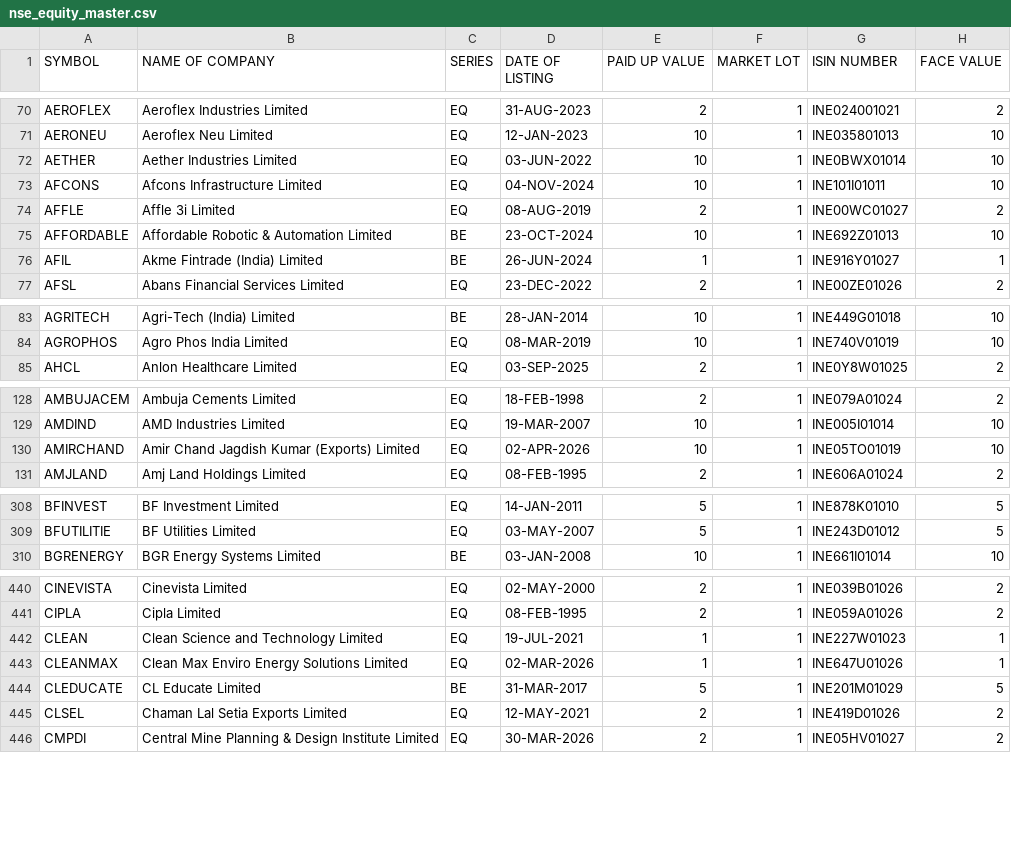
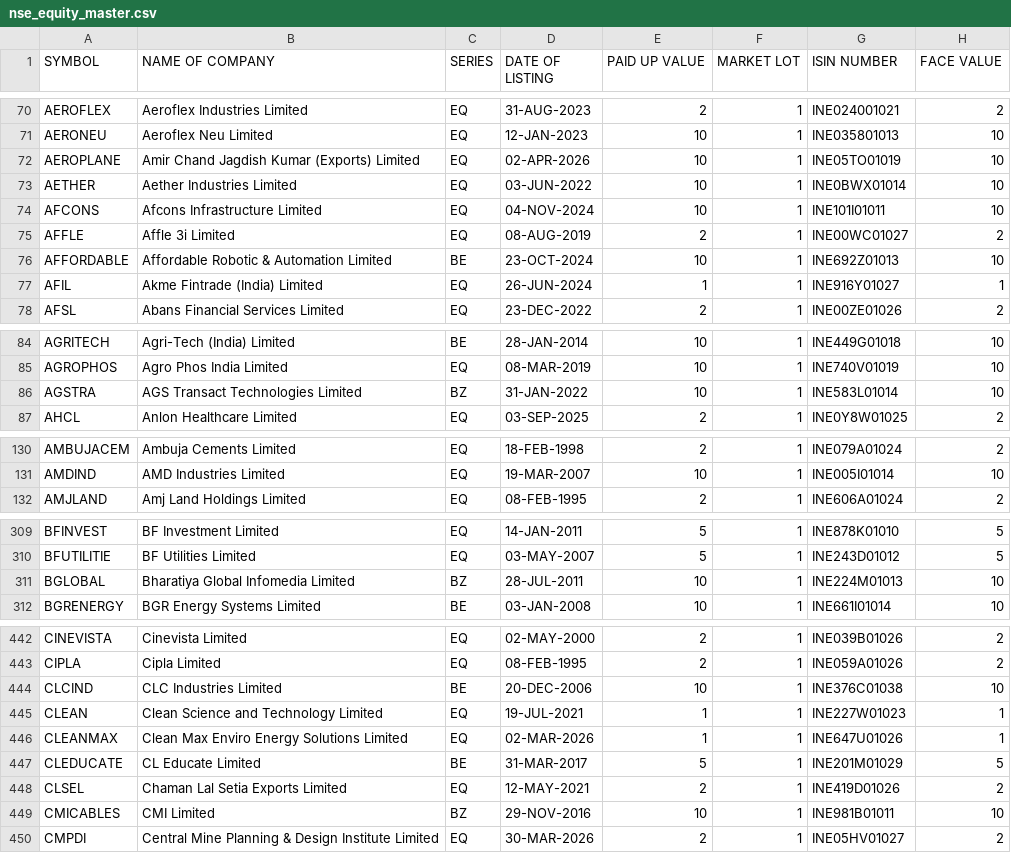
Before and after one commit to krishnaoj-stack/Stock---Dashboard, a CSV file: data/reference/nse_equity_master.csv, drawn as a sheet; only a part is shown, gaps mark what is left out; the diff covers the shown part only.

```diff
--- a/data/reference/nse_equity_master.csv
+++ b/data/reference/nse_equity_master.csv
@@ -71,2 +71,3 @@ AEROFLEX,Aeroflex Industries Limited,EQ,31-AUG-2023,2,1,INE024001021,2
 AERONEU,Aeroflex Neu Limited,EQ,12-JAN-2023,10,1,INE035801013,10
+AEROPLANE,Amir Chand Jagdish Kumar (Exports) Limited,EQ,02-APR-2026,10,1,INE05TO01019,10
 AETHER,Aether Industries Limited,EQ,03-JUN-2022,10,1,INE0BWX01014,10
@@ -75,3 +76,3 @@ AFFLE,Affle 3i Limited,EQ,08-AUG-2019,2,1,INE00WC01027,2
 AFFORDABLE,Affordable Robotic & Automation Limited,BE,23-OCT-2024,10,1,INE692Z01013,10
-AFIL,Akme Fintrade (India) Limited,BE,26-JUN-2024,1,1,INE916Y01027,1
+AFIL,Akme Fintrade (India) Limited,EQ,26-JUN-2024,1,1,INE916Y01027,1
 AFSL,Abans Financial Services Limited,EQ,23-DEC-2022,2,1,INE00ZE01026,2
@@ -84,2 +85,3 @@ AGRITECH,Agri-Tech (India) Limited,BE,28-JAN-2014,10,1,INE449G01018,10
 AGROPHOS,Agro Phos India Limited,EQ,08-MAR-2019,10,1,INE740V01019,10
+AGSTRA,AGS Transact Technologies Limited,BZ,31-JAN-2022,10,1,INE583L01014,10
 AHCL,Anlon Healthcare Limited,EQ,03-SEP-2025,2,1,INE0Y8W01025,2
@@ -129,3 +131,2 @@ AMBUJACEM,Ambuja Cements Limited,EQ,18-FEB-1998,2,1,INE079A01024,2
 AMDIND,AMD Industries Limited,EQ,19-MAR-2007,10,1,INE005I01014,10
-AMIRCHAND,Amir Chand Jagdish Kumar (Exports) Limited,EQ,02-APR-2026,10,1,INE05TO01019,10
 AMJLAND,Amj Land Holdings Limited,EQ,08-FEB-1995,2,1,INE606A01024,2
@@ -309,2 +310,3 @@ BFINVEST,BF Investment Limited,EQ,14-JAN-2011,5,1,INE878K01010,5
 BFUTILITIE,BF Utilities Limited,EQ,03-MAY-2007,5,1,INE243D01012,5
+BGLOBAL,Bharatiya Global Infomedia Limited,BZ,28-JUL-2011,10,1,INE224M01013,10
 BGRENERGY,BGR Energy Systems Limited,BE,03-JAN-2008,10,1,INE661I01014,10
@@ -441,2 +443,3 @@ CINEVISTA,Cinevista Limited,EQ,02-MAY-2000,2,1,INE039B01026,2
 CIPLA,Cipla Limited,EQ,08-FEB-1995,2,1,INE059A01026,2
+CLCIND,CLC Industries Limited,BE,20-DEC-2006,10,1,INE376C01038,10
 CLEAN,Clean Science and Technology Limited,EQ,19-JUL-2021,1,1,INE227W01023,1
@@ -445,2 +448,3 @@ CLEDUCATE,CL Educate Limited,BE,31-MAR-2017,5,1,INE201M01029,5
 CLSEL,Chaman Lal Setia Exports Limited,EQ,12-MAY-2021,2,1,INE419D01026,2
+CMICABLES,CMI Limited,BZ,29-NOV-2016,10,1,INE981B01011,10
 CMPDI,Central Mine Planning & Design Institute Limited,EQ,30-MAR-2026,2,1,INE05HV01027,2
```
Also changed, not shown: 14 added rows and 5 edited cells elsewhere in this file, data/output/latest.csv.
